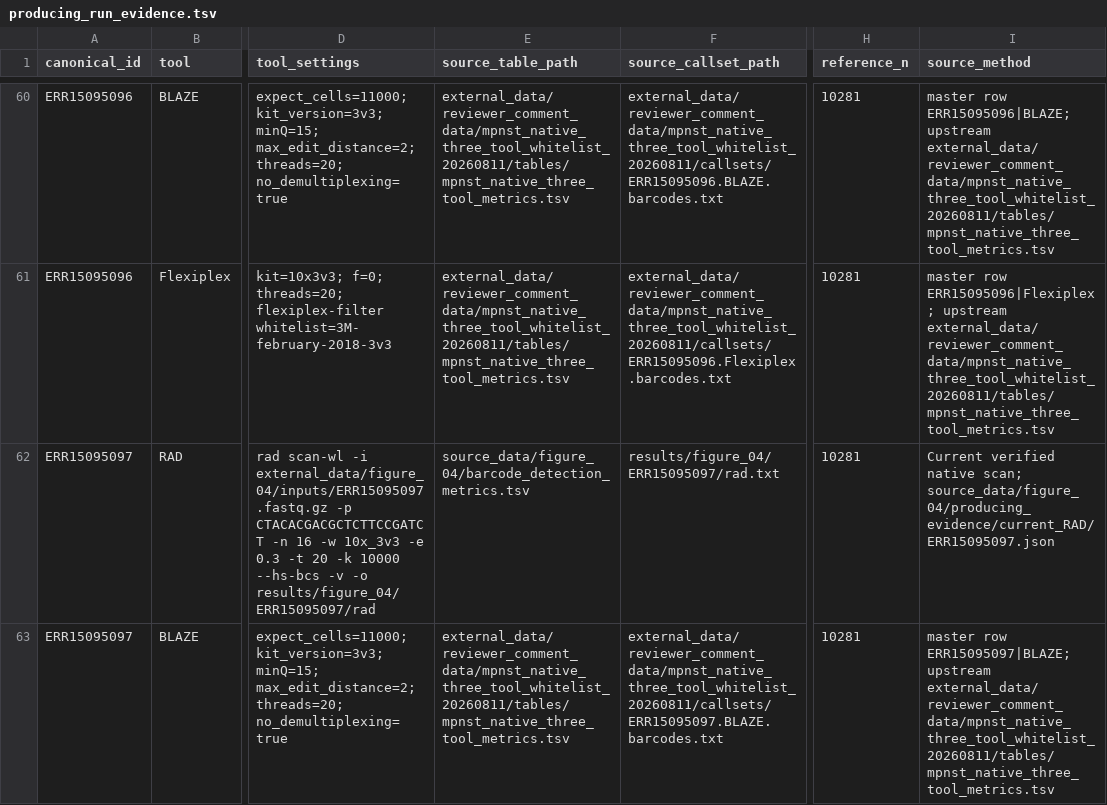
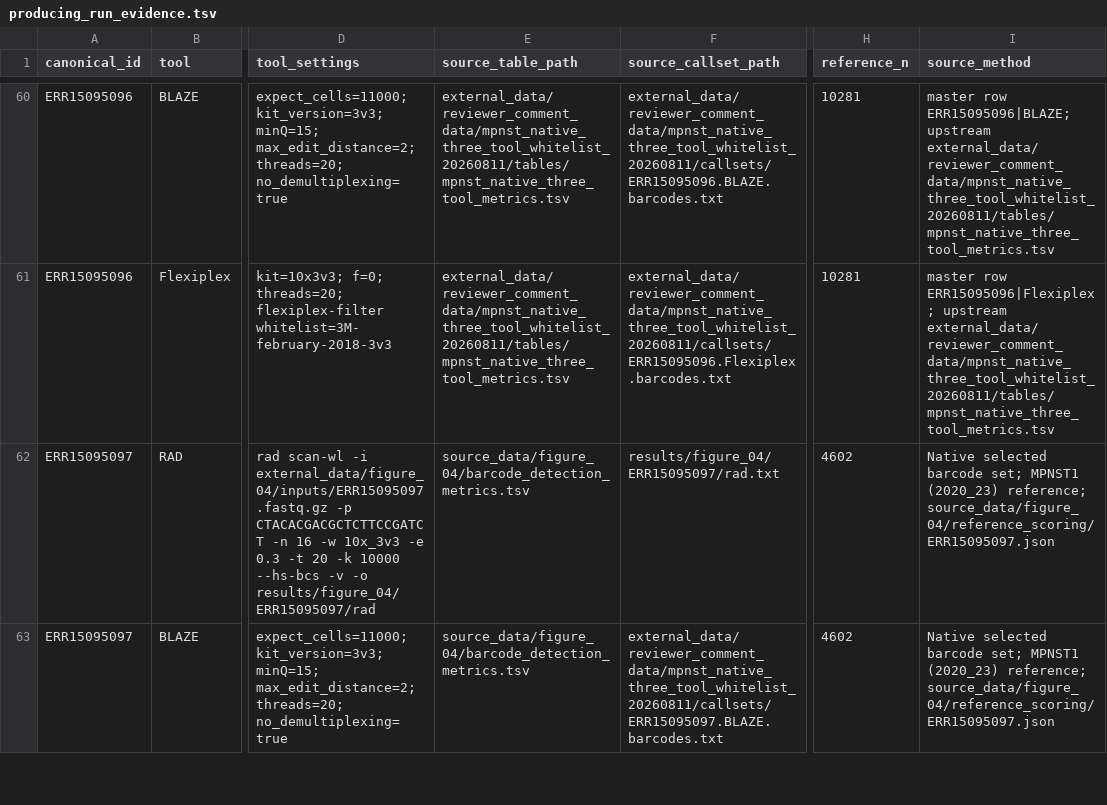
Before and after one commit to indianewok/rad-manuscript, a TSV file: source_data/figure_04/producing_run_evidence.tsv, drawn as a sheet; only a part is shown, gaps mark what is left out; the diff covers the shown part only; the diff names each change by its address in the sheet, - before the commit and + after, or states it on an @@ line.

```diff
--- a/source_data/figure_04/producing_run_evidence.tsv
+++ b/source_data/figure_04/producing_run_evidence.tsv
-H62:H63 (reference_n): 10281
+H62:H63 (reference_n): 4602
-I62 (source_method): Current verified native scan; source_data/figure_04/producing_evidence/current_RAD/ERR15095097.json
+I62 (source_method): Native selected barcode set; MPNST1 (2020_23) reference; source_data/figure_04/reference_scoring/ERR15095097.json
-E63 (source_table_path): external_data/reviewer_comment_data/mpnst_native_three_tool_whitelist_20260811/tables/mpnst_native_three_tool_metrics.tsv
+E63 (source_table_path): source_data/figure_04/barcode_detection_metrics.tsv
-I63 (source_method): master row ERR15095097|BLAZE; upstream external_data/reviewer_comment_data/mpnst_native_three_tool_whitelist_20260811/tables/mpnst_native_three_tool_metrics.tsv
+I63 (source_method): Native selected barcode set; MPNST1 (2020_23) reference; source_data/figure_04/reference_scoring/ERR15095097.json
```
Also changed, not shown: 3 edited cells elsewhere in this file, source_data/figure_04/barcode_detection_metrics.tsv, source_data/figure_04/dunn.tsv, 20 other files.
